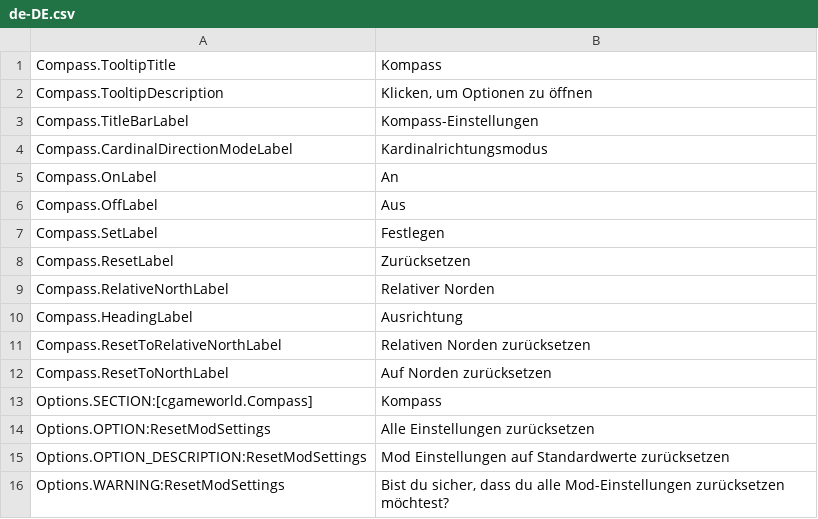
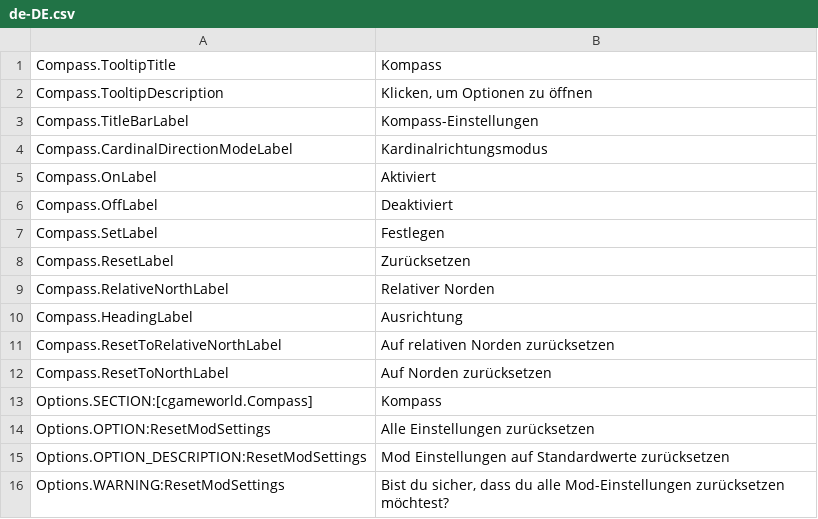
Before and after one commit to Cgameworld/Compass, a CSV file: l10n/de-DE.csv, drawn as a sheet.

```diff
--- a/l10n/de-DE.csv
+++ b/l10n/de-DE.csv
@@ -4,4 +4,4 @@
 "Compass.CardinalDirectionModeLabel","Kardinalrichtungsmodus"
-"Compass.OnLabel","An"
-"Compass.OffLabel","Aus"
+"Compass.OnLabel","Aktiviert"
+"Compass.OffLabel","Deaktiviert"
 "Compass.SetLabel","Festlegen"
@@ -10,3 +10,3 @@
 "Compass.HeadingLabel","Ausrichtung"
-"Compass.ResetToRelativeNorthLabel","Relativen Norden zurücksetzen"
+"Compass.ResetToRelativeNorthLabel","Auf relativen Norden zurücksetzen"
 "Compass.ResetToNorthLabel","Auf Norden zurücksetzen"
```
Also changed, not shown: 3 other files.
